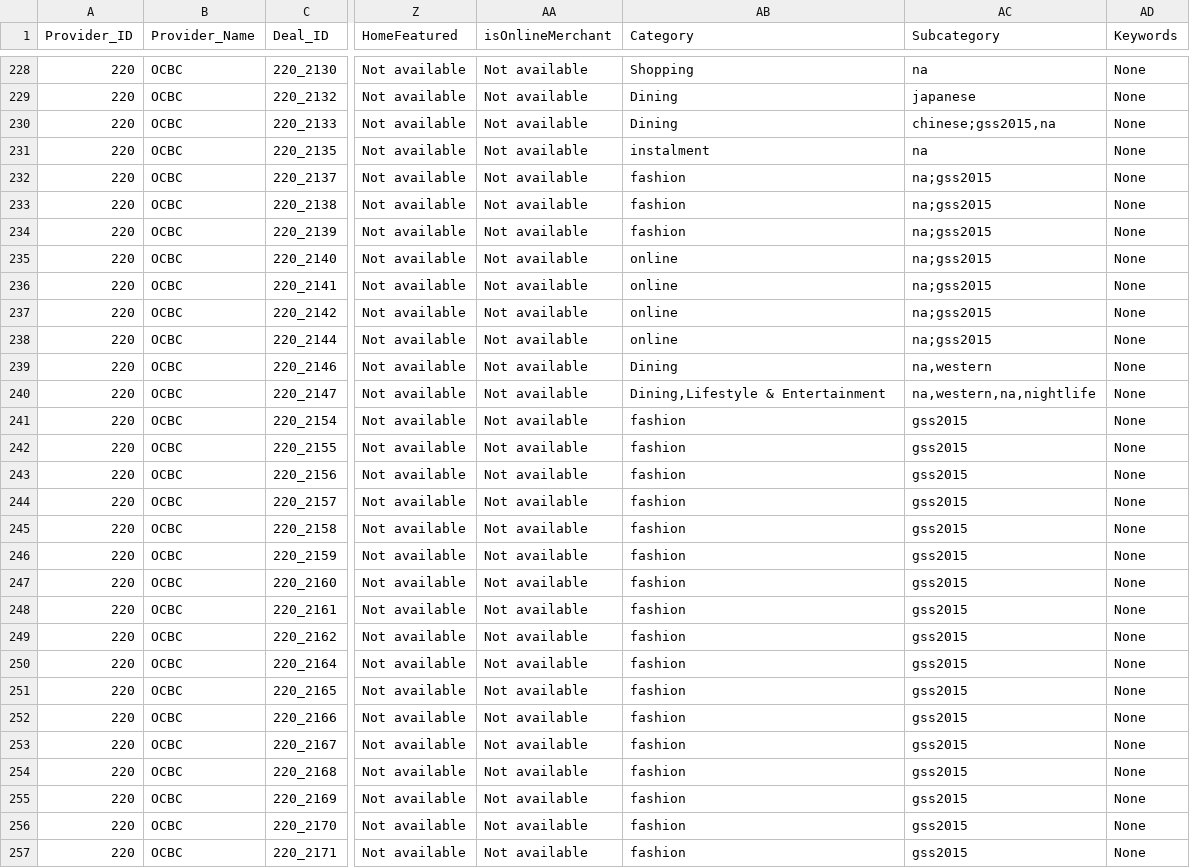
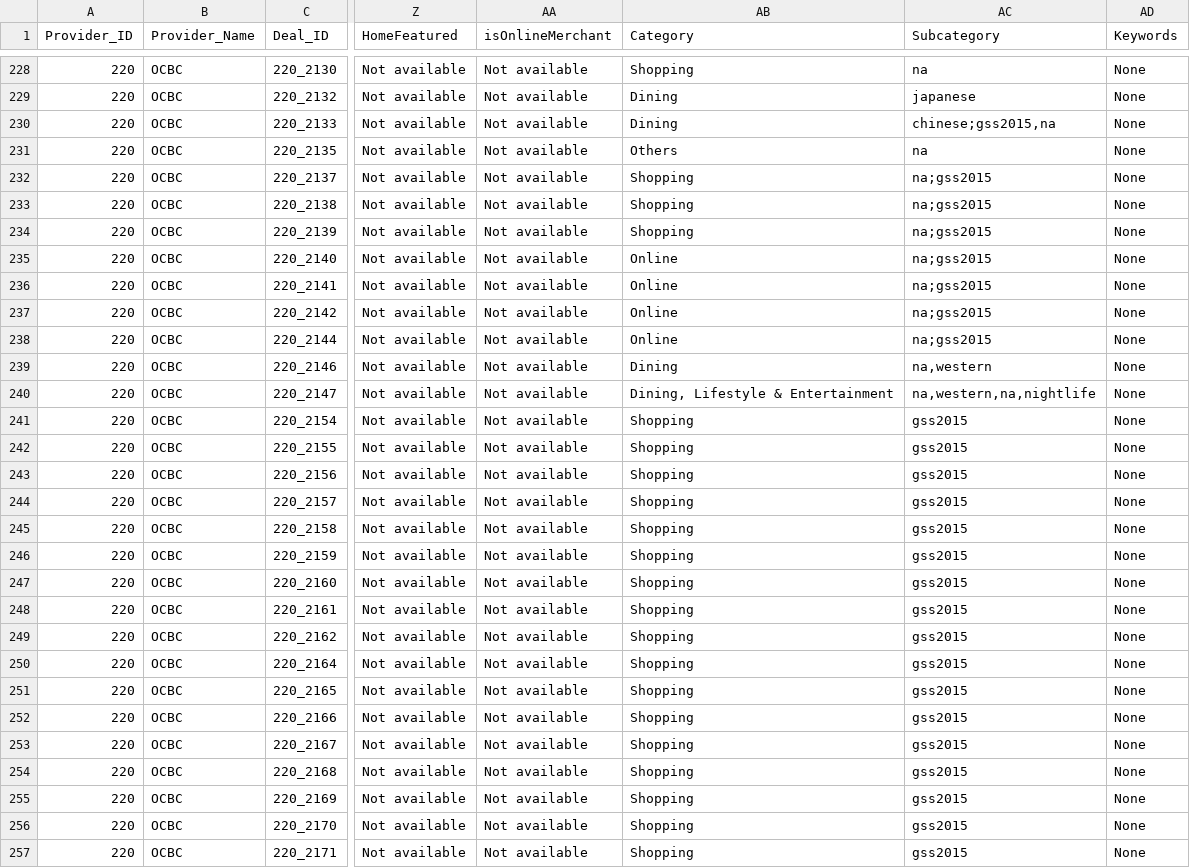
Before and after one commit to malavika94/resquetrial, a CSV file: OCBC_parsed.csv, drawn as a sheet; only a part is shown, gaps mark what is left out; the diff covers the shown part only; the diff names each change by its address in the sheet, - before the commit and + after, or states it on an @@ line.

Commit message:
Update the .csv file with latest data

```diff
--- a/OCBC_parsed.csv
+++ b/OCBC_parsed.csv
-AB231 (Category): instalment
+AB231 (Category): Others
-AB232:AB234 (Category): fashion
+AB232:AB234 (Category): Shopping
-AB235:AB238 (Category): online
+AB235:AB238 (Category): Online
-AB240 (Category): Dining,Lifestyle & Entertainment
+AB240 (Category): Dining, Lifestyle & Entertainment
-AB241:AB257 (Category): fashion
+AB241:AB257 (Category): Shopping
```
Also changed, not shown: 147 edited cells elsewhere in this file.
